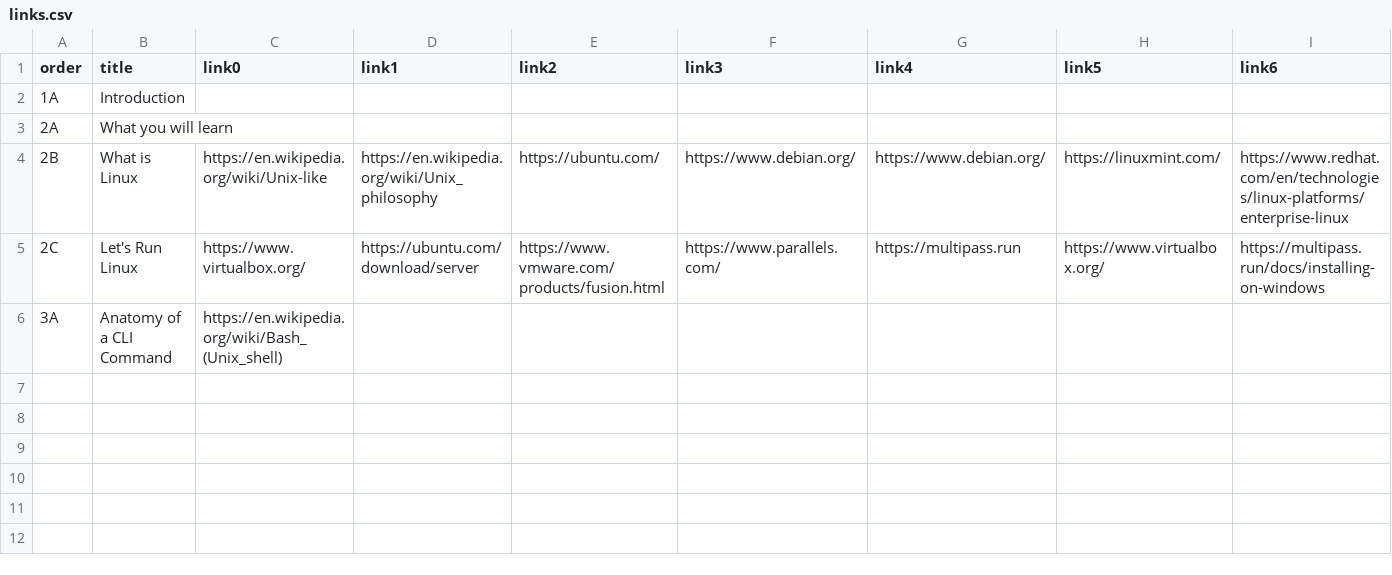
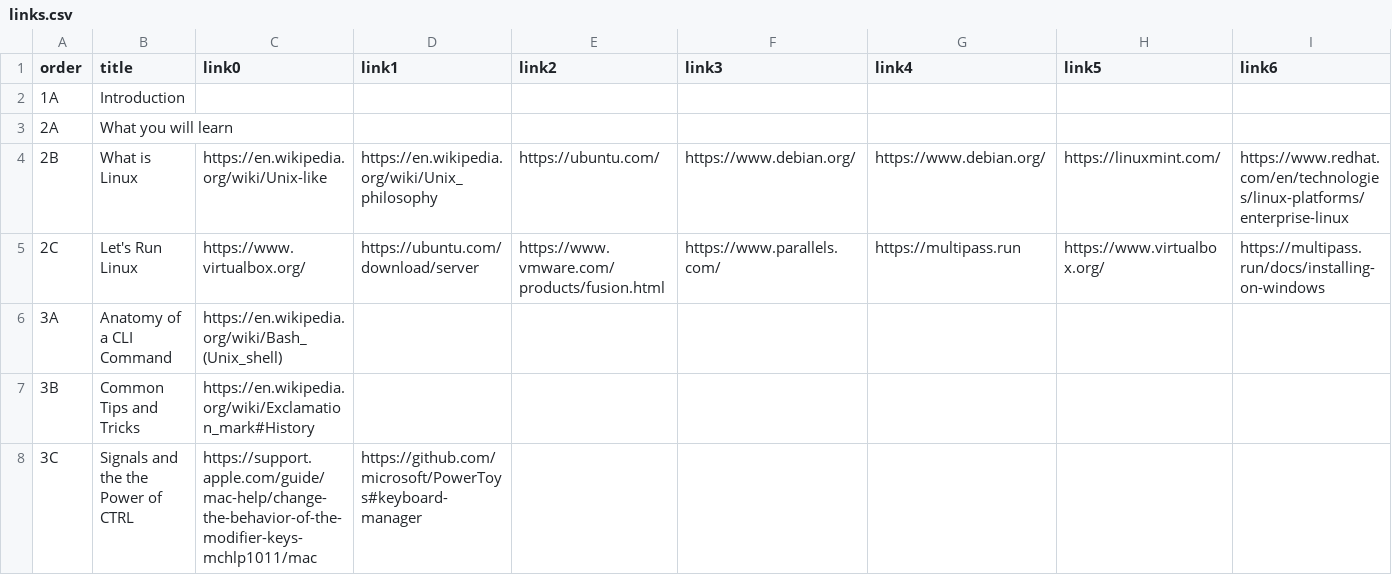
Before and after one commit to btholt/complete-intro-to-linux-and-the-cli, a CSV file: links.csv, drawn as a sheet; only a part is shown; rows hold the shown columns only; the diff names each change by its address in the sheet, - before the commit and + after, or states it on an @@ line.

```diff
--- a/links.csv
+++ b/links.csv
+row 7: 3B | Common Tips and Tricks | https://en.wikipedia.org/wiki/Exclamation_mark#History
+row 8: 3C | Signals and the the Power of CTRL | https://support.apple.com/guide/mac-help/change-the-behavior-of-the-modifier-keys-mchlp1011/mac | https://github.com/microsoft/PowerToys#keyboard-manager
```
Also changed, not shown: lessons.csv, 30 other files.
